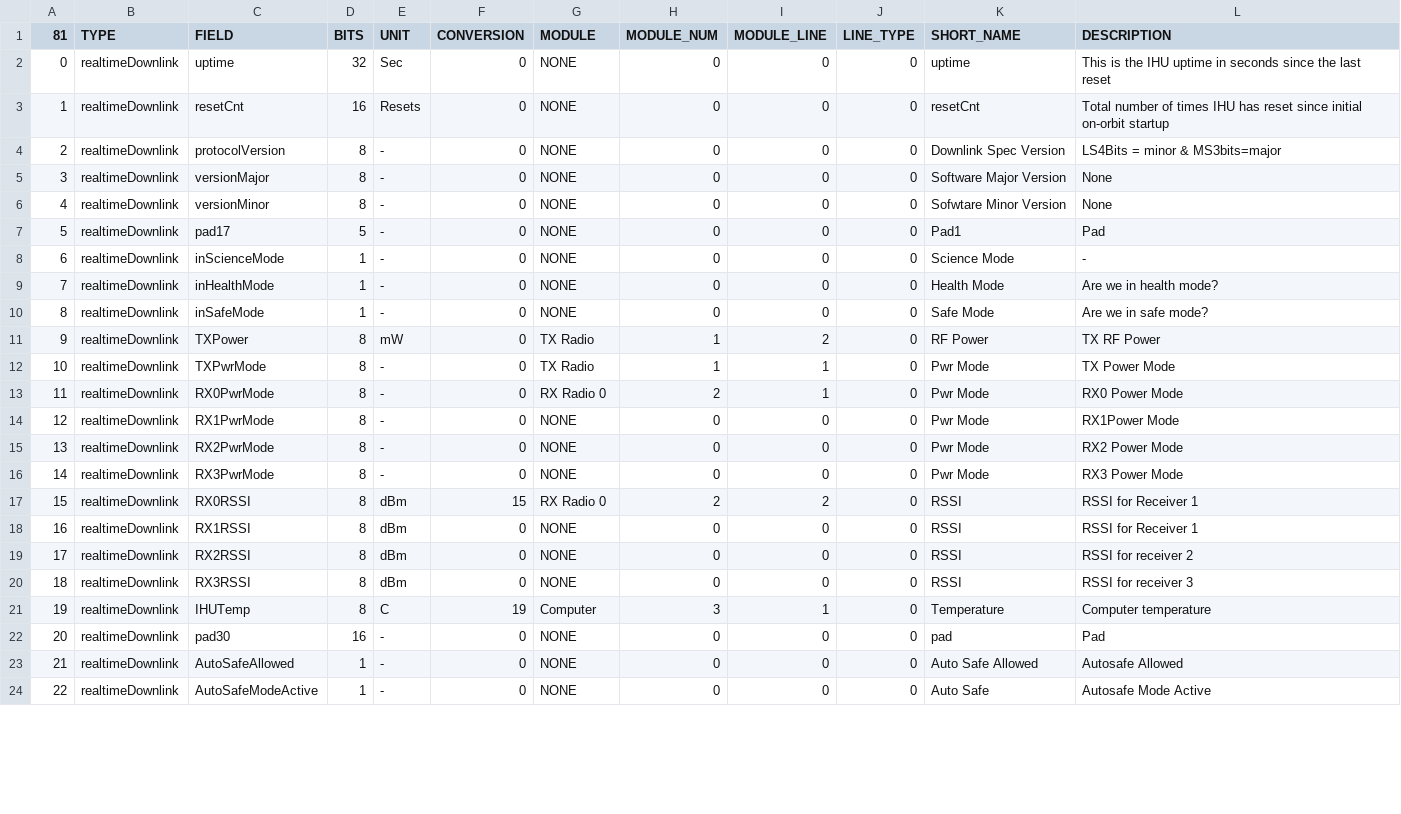
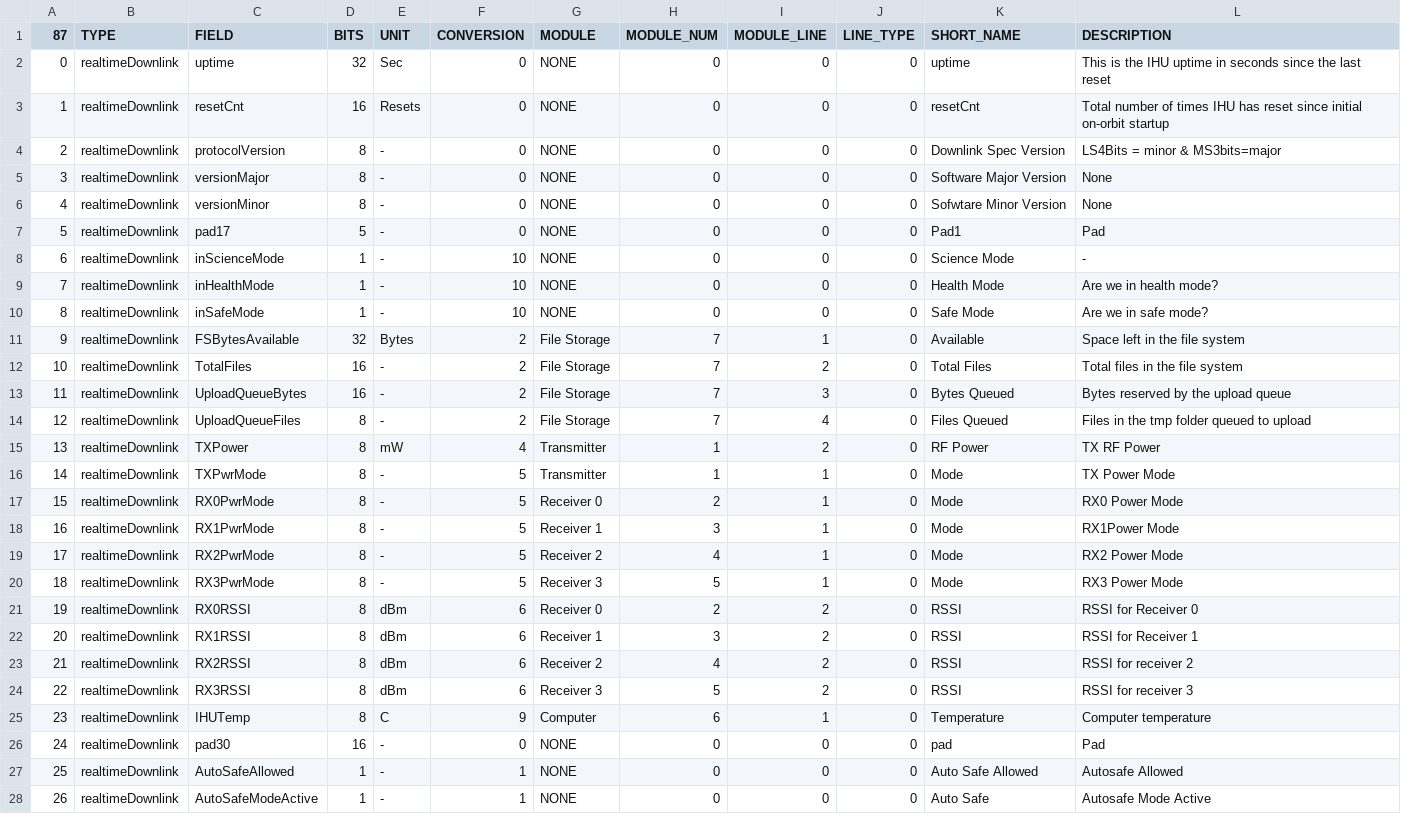
Before and after one commit to ac2cz/Falcon, a CSV file: spacecraft/PACSAT_rttelemetry.csv, drawn as a sheet; only a part is shown; addresses are those after the commit; the diff covers the shown part only; the diff names each change by its address in the sheet, - before the commit and + after, or states it on an @@ line.

Commit message:
Add FS telem

```diff
--- a/spacecraft/PACSAT_rttelemetry.csv
+++ b/spacecraft/PACSAT_rttelemetry.csv
@@ column A (87) renumbered from row 1 down @@
-F8:F10 (CONVERSION): 0
+F8:F10 (CONVERSION): 10
+row 11: 9 | realtimeDownlink | FSBytesAvailable | 32 | Bytes | 2 | File Storage | 7 | 1 | 0 | Available | Space left in the file system
+row 12: 10 | realtimeDownlink | TotalFiles | 16 | - | 2 | File Storage | 7 | 2 | 0 | Total Files | Total files in the file system
+row 13: 11 | realtimeDownlink | UploadQueueBytes | 16 | - | 2 | File Storage | 7 | 3 | 0 | Bytes Queued | Bytes reserved by the upload queue
+row 14: 12 | realtimeDownlink | UploadQueueFiles | 8 | - | 2 | File Storage | 7 | 4 | 0 | Files Queued | Files in the tmp folder queued to upload
-F15 (CONVERSION): 0
+F15 (CONVERSION): 4
-G15:G16 (MODULE): TX Radio
+G15:G16 (MODULE): Transmitter
-F16:F20 (CONVERSION): 0
+F16:F20 (CONVERSION): 5
-K16:K20 (SHORT_NAME): Pwr Mode
+K16:K20 (SHORT_NAME): Mode
-G17 (MODULE): RX Radio 0
+G17 (MODULE): Receiver 0
-G18 (MODULE): NONE
+G18 (MODULE): Receiver 1
-H18 (MODULE_NUM): 0
+H18 (MODULE_NUM): 3
-I18:I20 (MODULE_LINE): 0
+I18:I20 (MODULE_LINE): 1
-G19 (MODULE): NONE
+G19 (MODULE): Receiver 2
-H19 (MODULE_NUM): 0
+H19 (MODULE_NUM): 4
-G20 (MODULE): NONE
+G20 (MODULE): Receiver 3
-H20 (MODULE_NUM): 0
+H20 (MODULE_NUM): 5
-F21 (CONVERSION): 15
+F21 (CONVERSION): 6
-G21 (MODULE): RX Radio 0
+G21 (MODULE): Receiver 0
-L21 (DESCRIPTION): RSSI for Receiver 1
+L21 (DESCRIPTION): RSSI for Receiver 0
-F22:F24 (CONVERSION): 0
+F22:F24 (CONVERSION): 6
-G22 (MODULE): NONE
+G22 (MODULE): Receiver 1
-H22 (MODULE_NUM): 0
+H22 (MODULE_NUM): 3
-I22:I24 (MODULE_LINE): 0
+I22:I24 (MODULE_LINE): 2
-G23 (MODULE): NONE
+G23 (MODULE): Receiver 2
-H23 (MODULE_NUM): 0
+H23 (MODULE_NUM): 4
-G24 (MODULE): NONE
+G24 (MODULE): Receiver 3
-H24 (MODULE_NUM): 0
+H24 (MODULE_NUM): 5
-F25 (CONVERSION): 19
+F25 (CONVERSION): 9
-H25 (MODULE_NUM): 3
+H25 (MODULE_NUM): 6
-F27:F28 (CONVERSION): 0
+F27:F28 (CONVERSION): 1
```
Also changed, not shown: 2 added rows and 26 edited cells elsewhere in this file.
